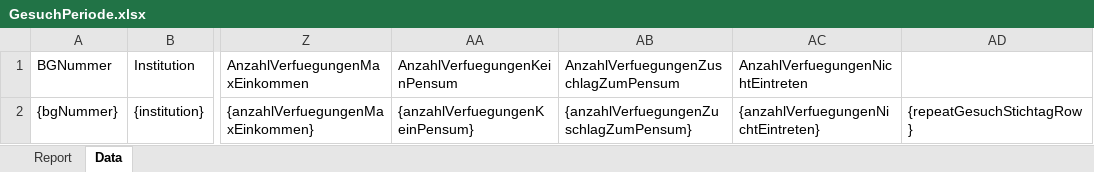
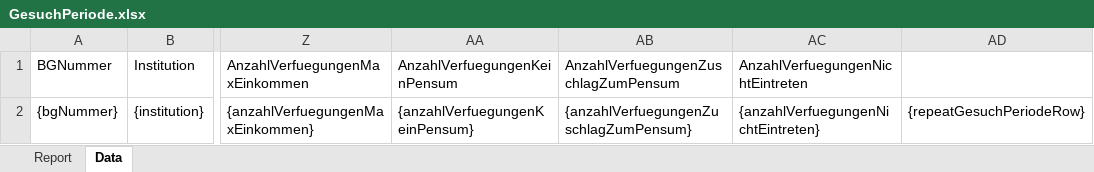
Before and after one commit to StadtBern/Ki-Tax, an Excel workbook: ebegu-server/src/main/resources/reporting/GesuchPeriode.xlsx, sheet Data, drawn as a sheet; only a part is shown, gaps mark what is left out; values as stored, in another font and other column widths than the file's, no borders; the diff names each change by its address in the sheet, - before the commit and + after, or states it on an @@ line.

Commit message:
EBEGU-405/782 * fixing GeuschPeriode Report merge bug.

```diff
--- a/ebegu-server/src/main/resources/reporting/GesuchPeriode.xlsx (sheet Data)
+++ b/ebegu-server/src/main/resources/reporting/GesuchPeriode.xlsx (sheet Data)
-AD2: {repeatGesuchStichtagRow}
+AD2: {repeatGesuchPeriodeRow}
```
Also changed, not shown: sheet Report, 3 other files.
